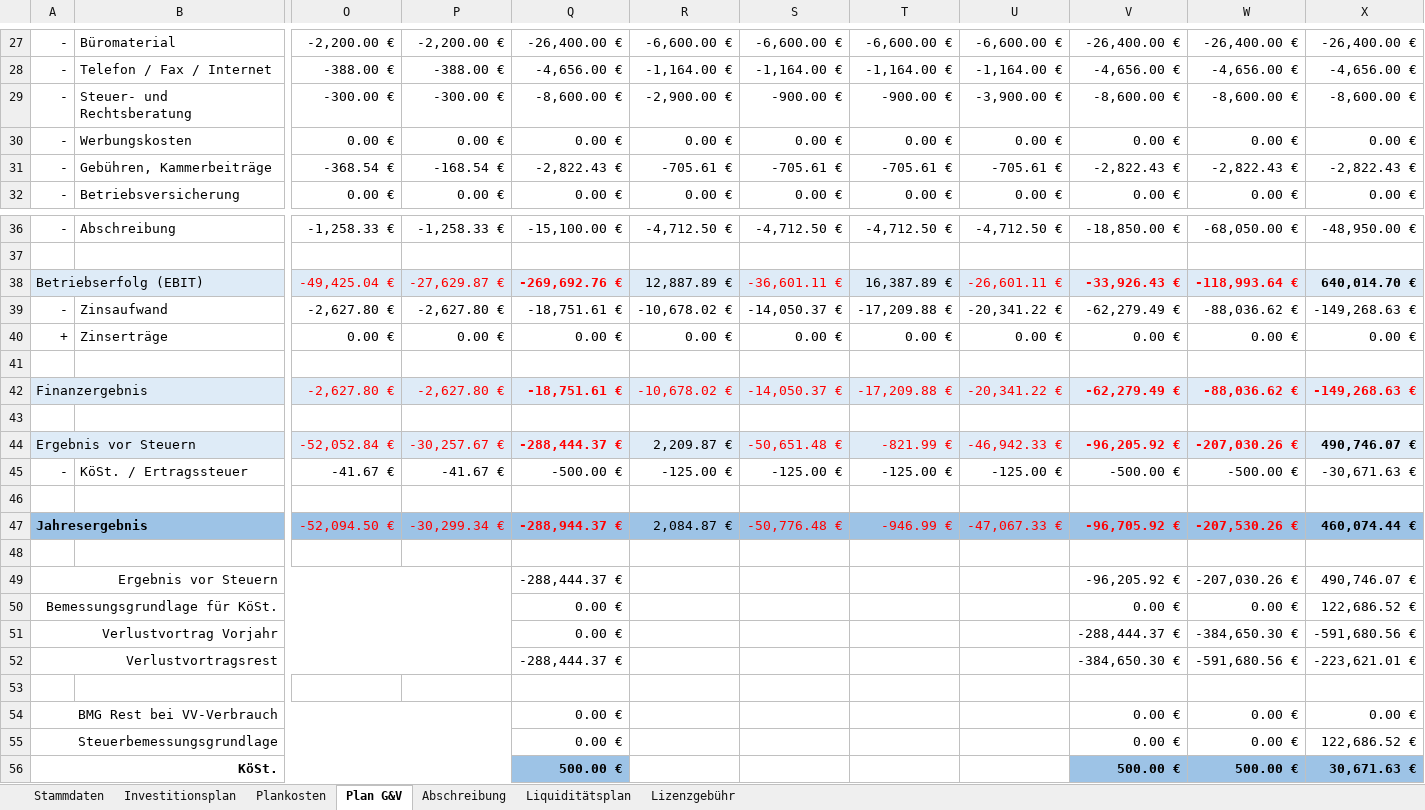
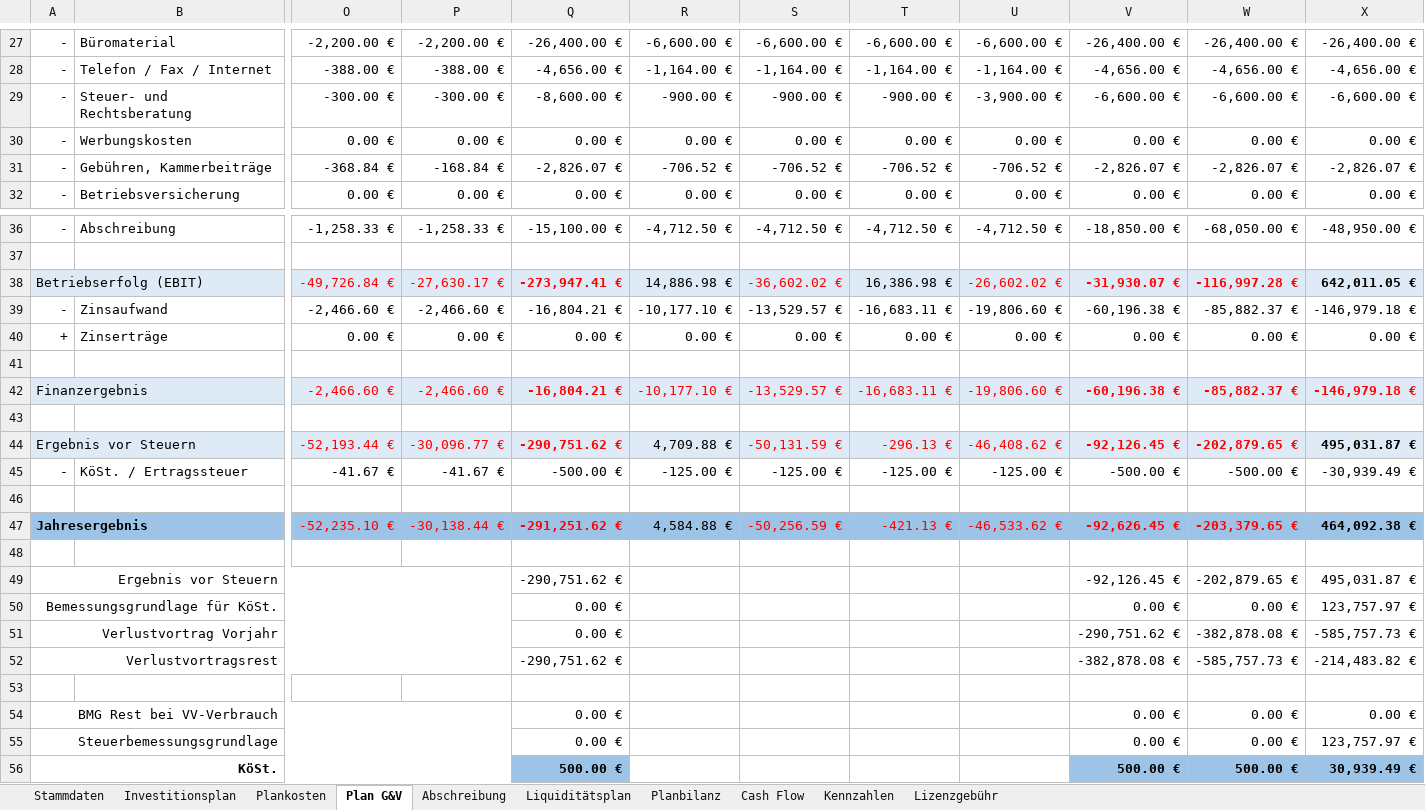
Before and after one commit to thunderbug1/BWL, an Excel workbook: Finanzen/Finanzen.xlsm, sheet Plan G&V, drawn as a sheet; only a part is shown, gaps mark what is left out; values as stored, in another font and other column widths than the file's, no borders; removed rows and columns are numbered as before the commit, all else as after; rows hold the shown columns only; the diff covers the shown part only; the diff names each change by its address in the sheet, - before the commit and + after, or states it on an @@ line.

```diff
--- a/Finanzen/Finanzen.xlsm (sheet Plan G&V)
+++ b/Finanzen/Finanzen.xlsm (sheet Plan G&V)
+sheet tab: Planbilanz
+sheet tab: Cash Flow
+sheet tab: Kennzahlen
-R29: -2,900.00 €
+R29: -900.00 €
-V29: -8,600.00 €
+V29: -6,600.00 €
-W29: -8,600.00 €
+W29: -6,600.00 €
-X29: -8,600.00 €
+X29: -6,600.00 €
-row 31: - | Gebühren, Kammerbeiträge | -368.54 € | -168.54 € | -2,822.43 € | -705.61 € | -705.61 € | -705.61 € | -705.61 € | -2,822.43 € | -2,822.43 € | -2,822.43 €
+row 31: - | Gebühren, Kammerbeiträge | -368.84 € | -168.84 € | -2,826.07 € | -706.52 € | -706.52 € | -706.52 € | -706.52 € | -2,826.07 € | -2,826.07 € | -2,826.07 €
-row 38: Betriebserfolg (EBIT) |  | -49,425.04 € | -27,629.87 € | -269,692.76 € | 12,887.89 € | -36,601.11 € | 16,387.89 € | -26,601.11 € | -33,926.43 € | -118,993.64 € | 640,014.70 €
-row 39: - | Zinsaufwand | -2,627.80 € | -2,627.80 € | -18,751.61 € | -10,678.02 € | -14,050.37 € | -17,209.88 € | -20,341.22 € | -62,279.49 € | -88,036.62 € | -149,268.63 €
+row 38: Betriebserfolg (EBIT) |  | -49,726.84 € | -27,630.17 € | -273,947.41 € | 14,886.98 € | -36,602.02 € | 16,386.98 € | -26,602.02 € | -31,930.07 € | -116,997.28 € | 642,011.05 €
+row 39: - | Zinsaufwand | -2,466.60 € | -2,466.60 € | -16,804.21 € | -10,177.10 € | -13,529.57 € | -16,683.11 € | -19,806.60 € | -60,196.38 € | -85,882.37 € | -146,979.18 €
-row 42: Finanzergebnis |  | -2,627.80 € | -2,627.80 € | -18,751.61 € | -10,678.02 € | -14,050.37 € | -17,209.88 € | -20,341.22 € | -62,279.49 € | -88,036.62 € | -149,268.63 €
+row 42: Finanzergebnis |  | -2,466.60 € | -2,466.60 € | -16,804.21 € | -10,177.10 € | -13,529.57 € | -16,683.11 € | -19,806.60 € | -60,196.38 € | -85,882.37 € | -146,979.18 €
-row 44: Ergebnis vor Steuern |  | -52,052.84 € | -30,257.67 € | -288,444.37 € | 2,209.87 € | -50,651.48 € | -821.99 € | -46,942.33 € | -96,205.92 € | -207,030.26 € | 490,746.07 €
+row 44: Ergebnis vor Steuern |  | -52,193.44 € | -30,096.77 € | -290,751.62 € | 4,709.88 € | -50,131.59 € | -296.13 € | -46,408.62 € | -92,126.45 € | -202,879.65 € | 495,031.87 €
-X45: -30,671.63 €
+X45: -30,939.49 €
-row 47: Jahresergebnis |  | -52,094.50 € | -30,299.34 € | -288,944.37 € | 2,084.87 € | -50,776.48 € | -946.99 € | -47,067.33 € | -96,705.92 € | -207,530.26 € | 460,074.44 €
+row 47: Jahresergebnis |  | -52,235.10 € | -30,138.44 € | -291,251.62 € | 4,584.88 € | -50,256.59 € | -421.13 € | -46,533.62 € | -92,626.45 € | -203,379.65 € | 464,092.38 €
-row 49: Ergebnis vor Steuern |  |  |  | -288,444.37 € |  |  |  |  | -96,205.92 € | -207,030.26 € | 490,746.07 €
+row 49: Ergebnis vor Steuern |  |  |  | -290,751.62 € |  |  |  |  | -92,126.45 € | -202,879.65 € | 495,031.87 €
-X50: 122,686.52 €
+X50: 123,757.97 €
-V51: -288,444.37 €
+V51: -290,751.62 €
-W51: -384,650.30 €
+W51: -382,878.08 €
-X51: -591,680.56 €
+X51: -585,757.73 €
-row 52: Verlustvortragsrest |  |  |  | -288,444.37 € |  |  |  |  | -384,650.30 € | -591,680.56 € | -223,621.01 €
+row 52: Verlustvortragsrest |  |  |  | -290,751.62 € |  |  |  |  | -382,878.08 € | -585,757.73 € | -214,483.82 €
-X55: 122,686.52 €
+X55: 123,757.97 €
-X56: 30,671.63 €
+X56: 30,939.49 €
```
Also changed, not shown: 4 edited cells elsewhere in this sheet, sheet Liquiditätsplan, sheet Plankosten, sheet Investitionsplan, sheet Abschreibung, sheet Stammdaten, formulas that keep their value, hidden cells.
